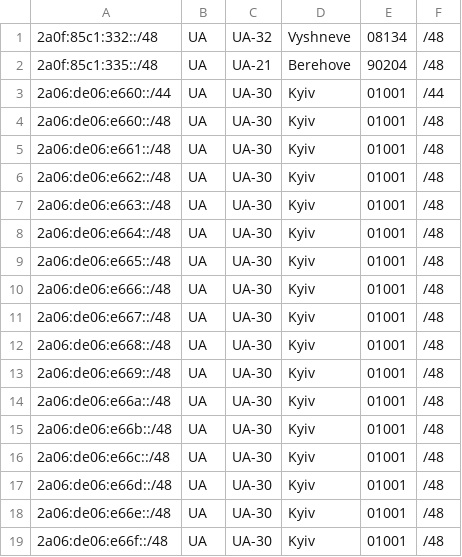
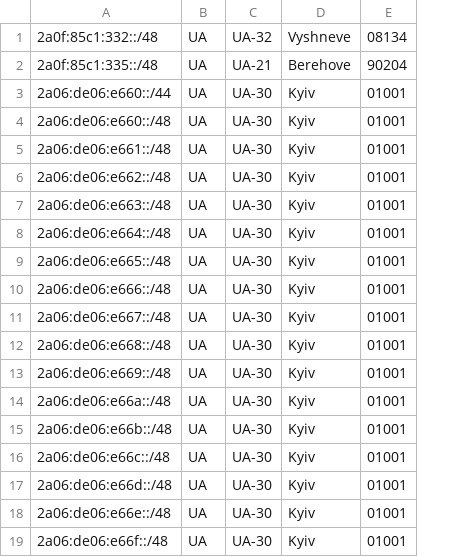
Before and after one commit to baragoon/geofeed, a CSV file: geofeed.csv, drawn as a sheet; the diff names each change by its address in the sheet, - before the commit and + after, or states it on an @@ line.

Commit message:
Update geofeed.csv

```diff
--- a/geofeed.csv
+++ b/geofeed.csv
-column F, rows 1-19: /48 | /48 | /44 | /48 | /48 | /48 | /48 | /48 | /48 | /48 | /48 | /48 | /48 | /48 | /48 | /48 | /48 | /48 | /48
```
